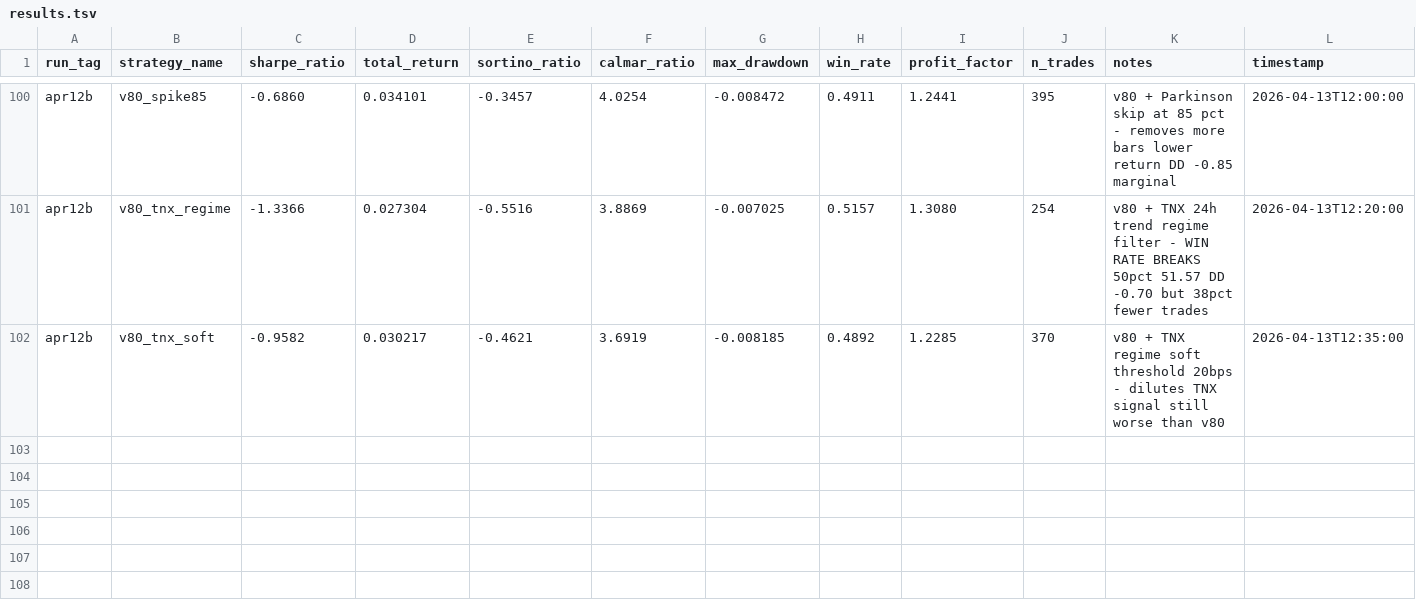
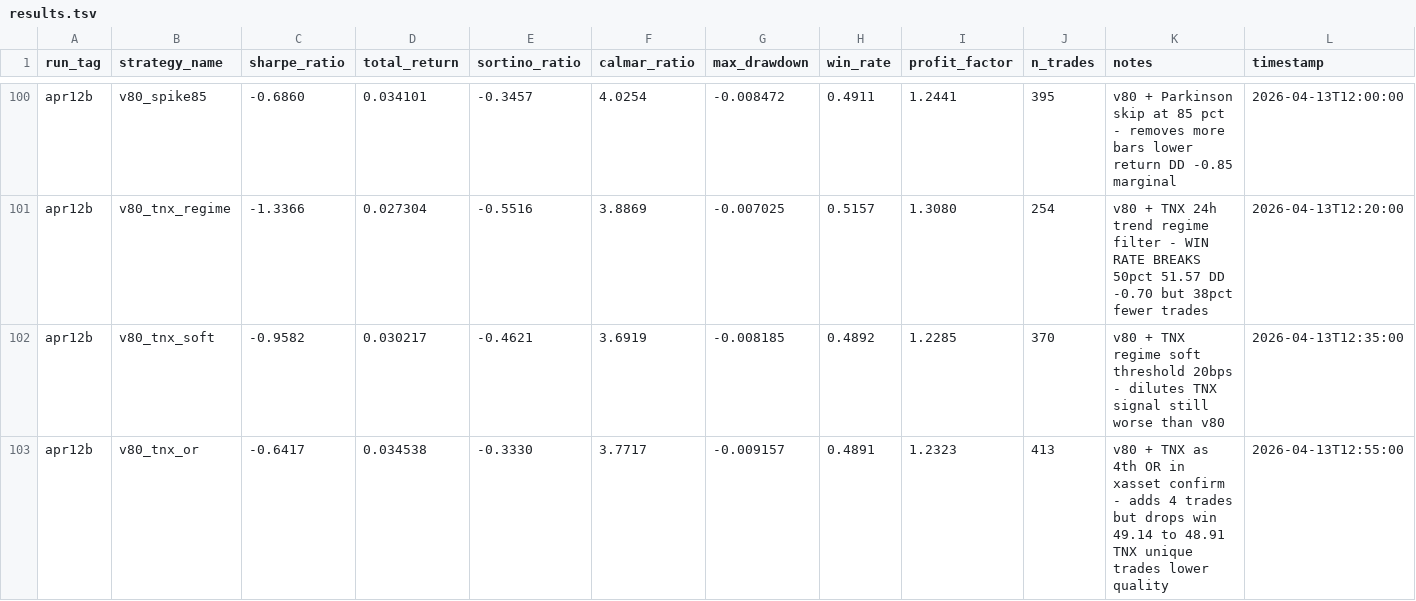
Before and after one commit to arshchawla21/autoresearch-trader, a TSV file: results.tsv, drawn as a sheet; only a part is shown, gaps mark what is left out.

Commit message:
v88-tnx-or: TNX 4th xasset OR | sharpe=-0.64

```diff
--- a/results.tsv
+++ b/results.tsv
@@ -102 +102,2 @@ apr12b	v80_tnx_regime	-1.3366	0.027304	-0.5516	3.8869	-0.007025	0.5157	1.3080	25
 apr12b	v80_tnx_soft	-0.9582	0.030217	-0.4621	3.6919	-0.008185	0.4892	1.2285	370	v80 + TNX regime soft threshold 20bps - dilutes TNX signal still worse than v80	2026-04-13T12:35:00
+apr12b	v80_tnx_or	-0.6417	0.034538	-0.3330	3.7717	-0.009157	0.4891	1.2323	413	v80 + TNX as 4th OR in xasset confirm - adds 4 trades but drops win 49.14 to 48.91 TNX unique trades lower quality	2026-04-13T12:55:00
```
Also changed, not shown: 1 other file.
